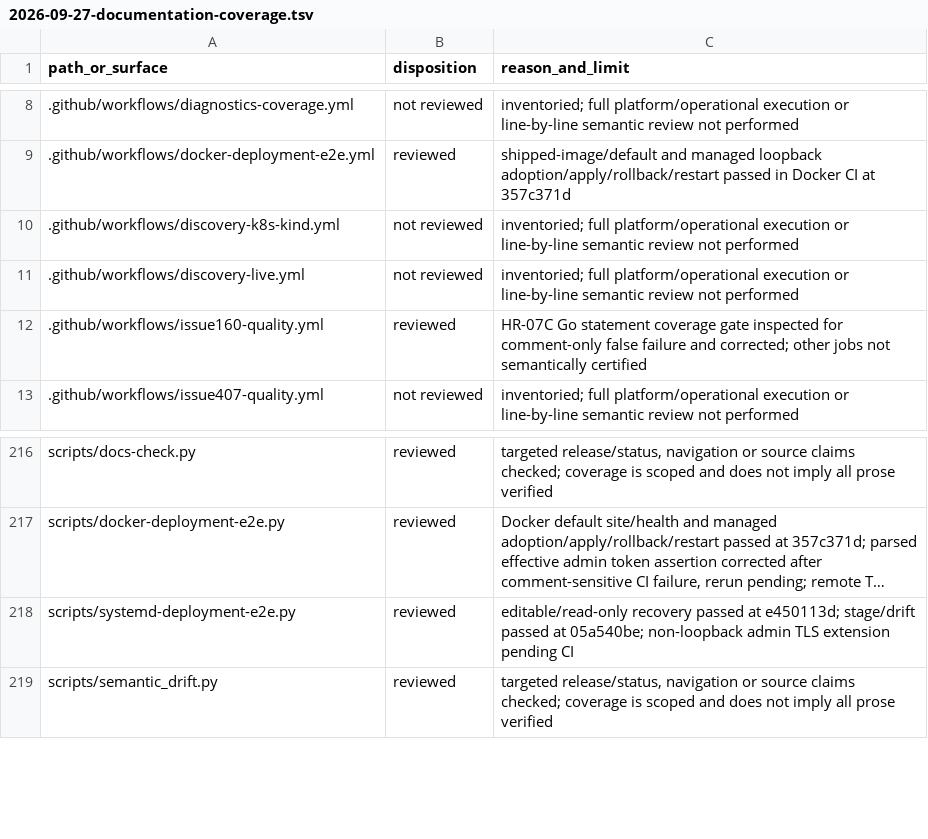
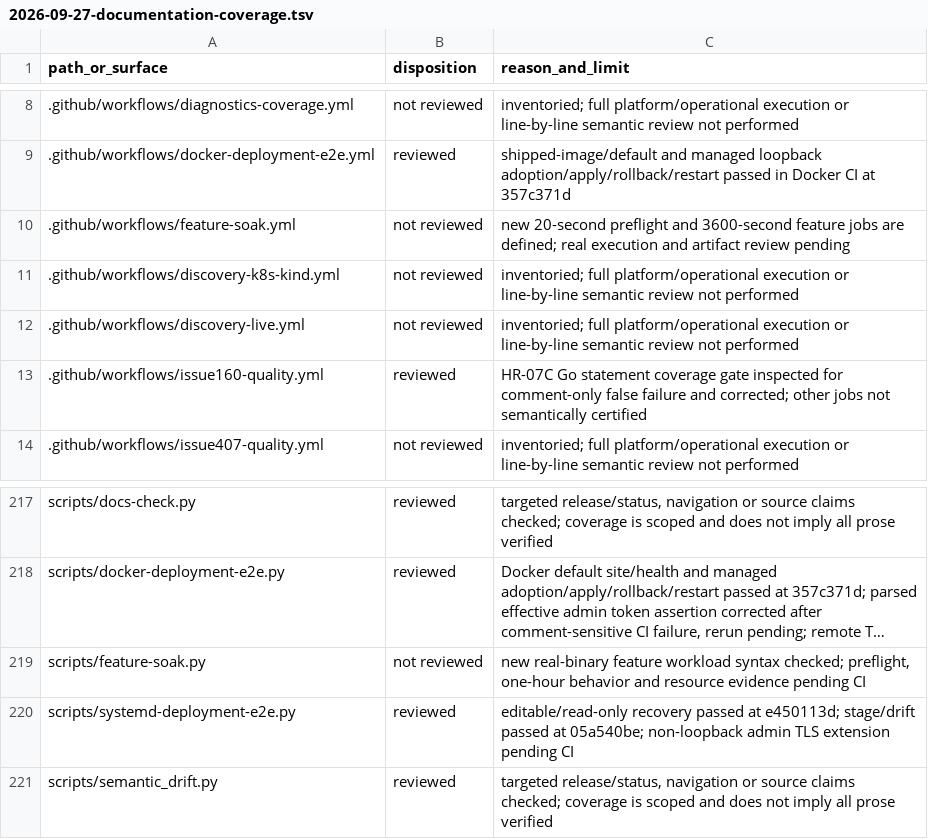
Before and after one commit to victornife/jul, a TSV file: docs/audit/2026-09-27-documentation-coverage.tsv, drawn as a sheet; only a part is shown, gaps mark what is left out; long unchanged cells end in …; the diff names each change by its address in the sheet, - before the commit and + after, or states it on an @@ line.

Commit message:
test: add feature-specific post-GA soak candidates

```diff
--- a/docs/audit/2026-09-27-documentation-coverage.tsv
+++ b/docs/audit/2026-09-27-documentation-coverage.tsv
+row 10: .github/workflows/feature-soak.yml | not reviewed | new 20-second preflight and 3600-second feature jobs are defined; real execution and artifact review pending
+row 219: scripts/feature-soak.py | not reviewed | new real-binary feature workload syntax checked; preflight, one-hour behavior and resource evidence pending CI
```
Also changed, not shown: 5 other files.
